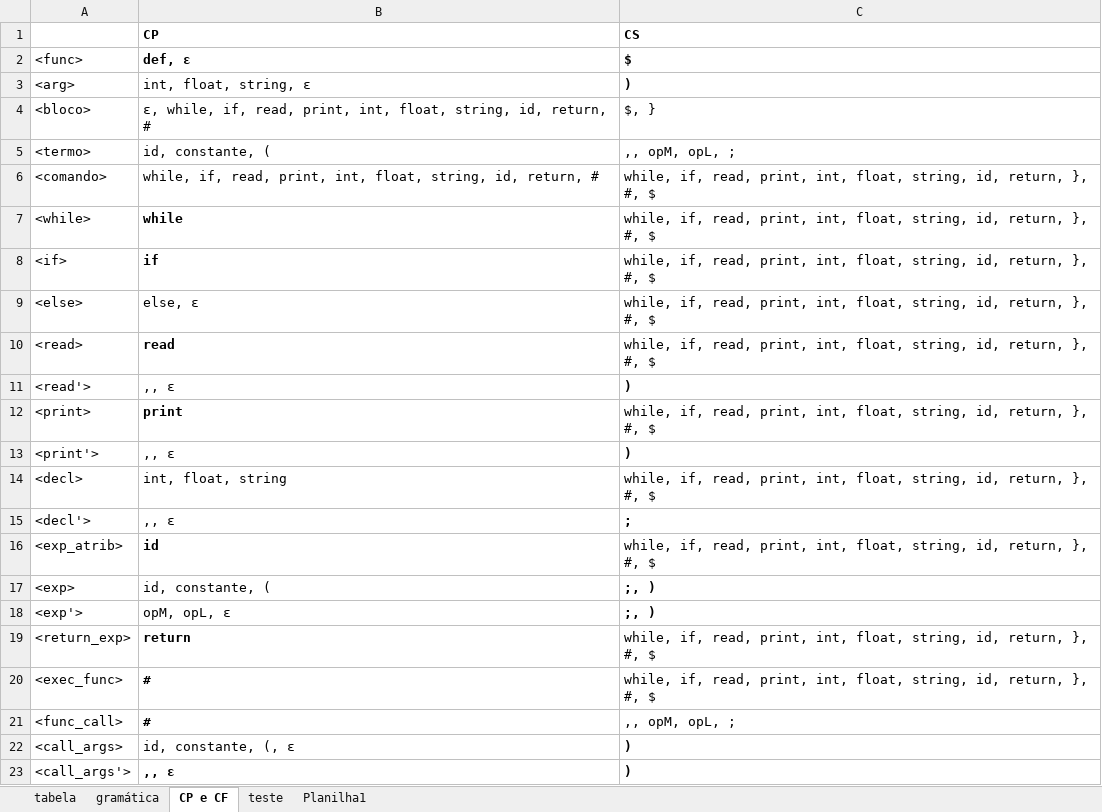
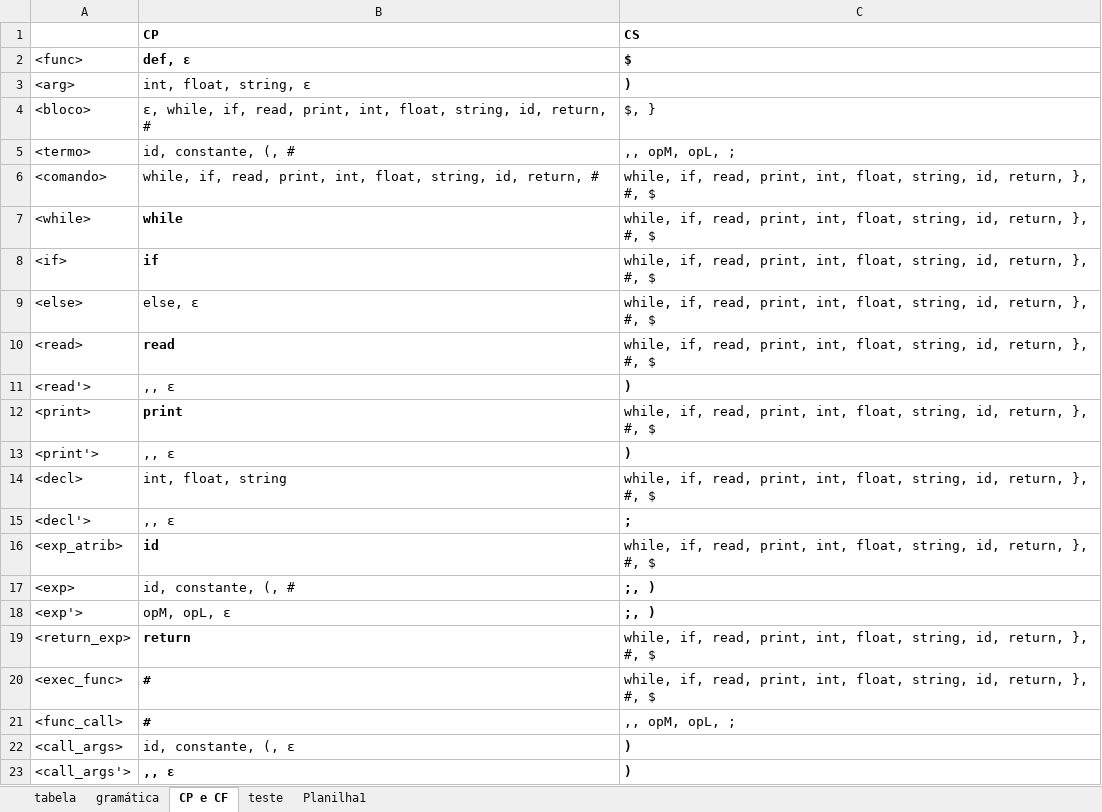
Before and after one commit to LucasGabriel-CP/my_compiler, an Excel workbook: tabela.xlsx, sheet CP e CF, drawn as a sheet; only a part is shown; values as stored, in another font and other column widths than the file's, no borders; the diff names each change by its address in the sheet, - before the commit and + after, or states it on an @@ line.

```diff
--- a/tabela.xlsx (sheet CP e CF)
+++ b/tabela.xlsx (sheet CP e CF)
-B5 (CP): id, constante, (
+B5 (CP): id, constante, (, #
-B17 (CP): id, constante, (
+B17 (CP): id, constante, (, #
```
Also changed, not shown: sheet tabela, 9 other files.
